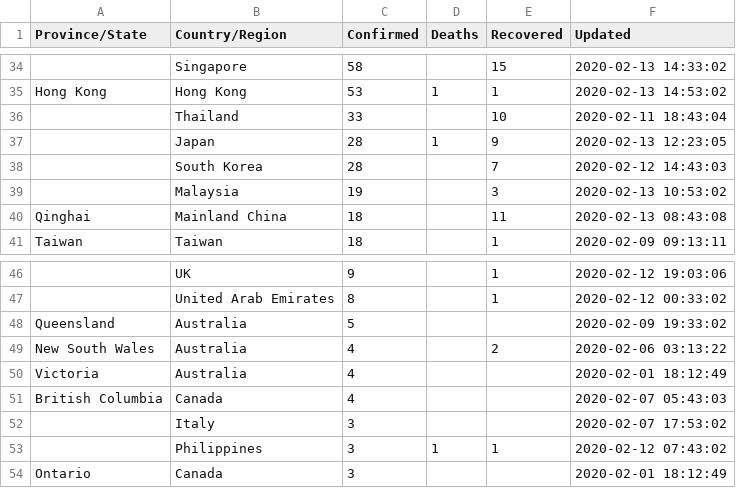
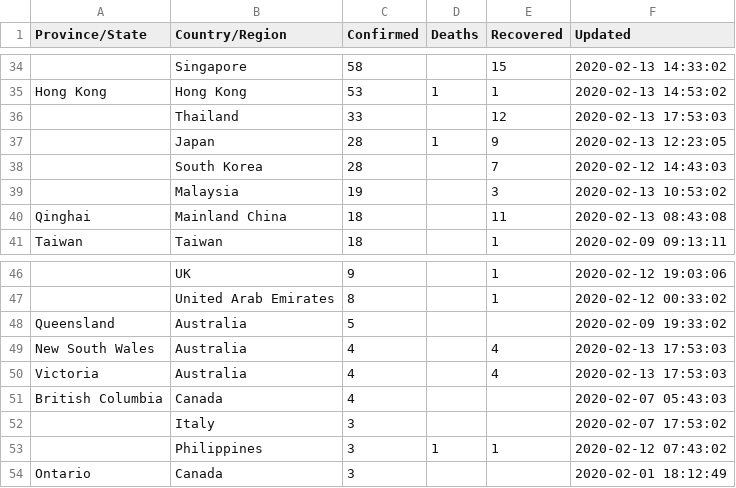
Before and after one commit to smartquark/coronavirus_data, a TSV file: data/jhu-opsdashboard.tsv, drawn as a sheet; only a part is shown, gaps mark what is left out; the diff names each change by its address in the sheet, - before the commit and + after, or states it on an @@ line.

Commit message:
2020-02-13T17:58:15Z

```diff
--- a/data/jhu-opsdashboard.tsv
+++ b/data/jhu-opsdashboard.tsv
-E36 (Recovered): 10
+E36 (Recovered): 12
-F36 (Updated): 2020-02-11 18:43:04
+F36 (Updated): 2020-02-13 17:53:03
-E49 (Recovered): 2
+E49 (Recovered): 4
-F49 (Updated): 2020-02-06 03:13:22
+F49 (Updated): 2020-02-13 17:53:03
-E50 (Recovered): (empty)
+E50 (Recovered): 4
-F50 (Updated): 2020-02-01 18:12:49
+F50 (Updated): 2020-02-13 17:53:03
```
